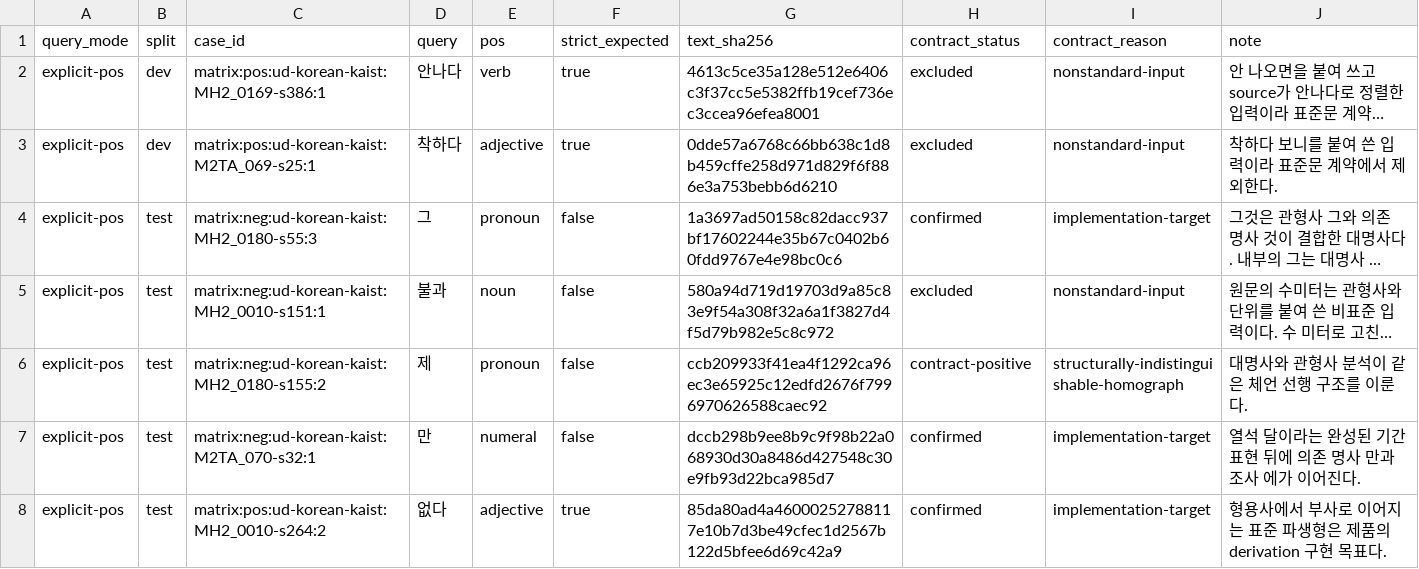
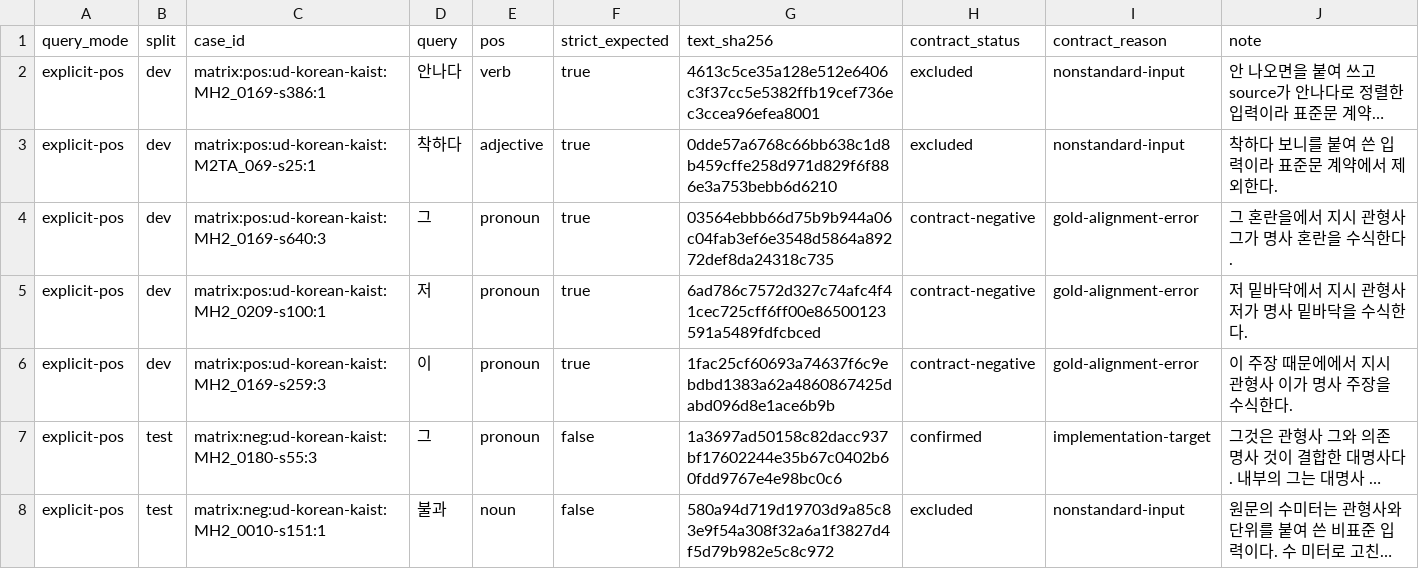
Before and after one commit to SeokminHong/kfind, a TSV file: tools/morph-compare/query-matrix-contract-reviews.tsv, drawn as a sheet; only a part is shown; the shorter side is filled out with more unchanged rows; long unchanged cells end in …; the diff names each change by its address in the sheet, - before the commit and + after, or states it on an @@ line.

Commit message:
test(kfind): KAIST 개발 질의의 지시 관형사 gold 정정 (#356)

```diff
--- a/tools/morph-compare/query-matrix-contract-reviews.tsv
+++ b/tools/morph-compare/query-matrix-contract-reviews.tsv
+row 4: explicit-pos | dev | matrix:pos:ud-korean-kaist:MH2_0169-s640:3 | 그 | pronoun | true | 03564ebbb66d75b9b944a06c04fab3ef6e3548d5864a89272def8da24318c735 | contract-negative | gold-alignment-error | 그 혼란을에서 지시 관형사 그가 명사 혼란을 수식한다.
+row 5: explicit-pos | dev | matrix:pos:ud-korean-kaist:MH2_0209-s100:1 | 저 | pronoun | true | 6ad786c7572d327c74afc4f41cec725cff6ff00e86500123591a5489fdfcbced | contract-negative | gold-alignment-error | 저 밑바닥에서 지시 관형사 저가 명사 밑바닥을 수식한다.
+row 6: explicit-pos | dev | matrix:pos:ud-korean-kaist:MH2_0169-s259:3 | 이 | pronoun | true | 1fac25cf60693a74637f6c9ebdbd1383a62a4860867425dabd096d8e1ace6b9b | contract-negative | gold-alignment-error | 이 주장 때문에에서 지시 관형사 이가 명사 주장을 수식한다.
```
Also changed, not shown: 2 other files.
